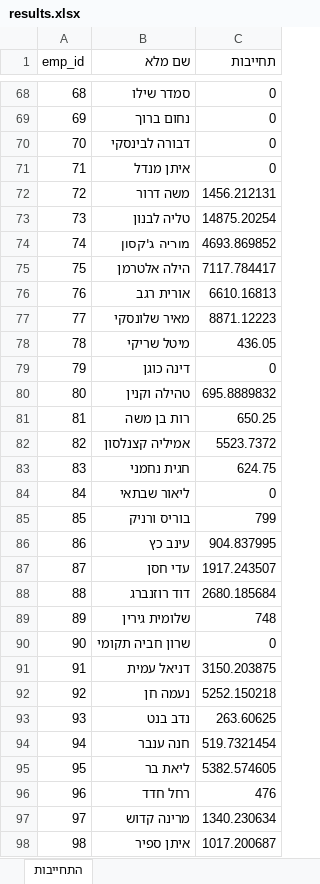
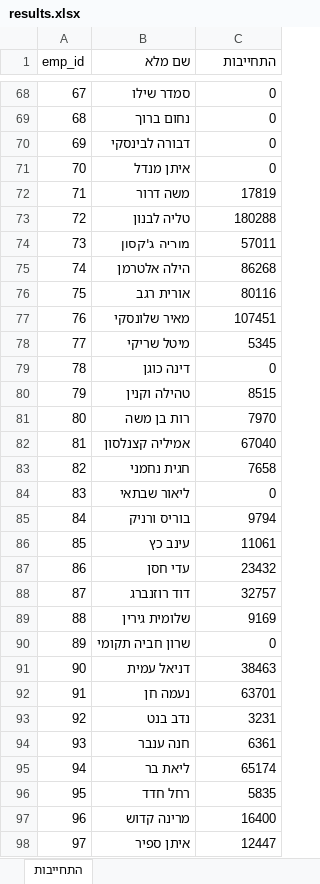
Before and after one commit to MatanAttias/project, an Excel workbook: results.xlsx, sheet התחייבות, drawn as a sheet; only a part is shown, gaps mark what is left out; values as stored, in another font and other column widths than the file's, no borders; the diff covers the shown part only; the diff names each change by its address in the sheet, - before the commit and + after, or states it on an @@ line.

```diff
--- a/results.xlsx (sheet התחייבות)
+++ b/results.xlsx (sheet התחייבות)
-C1: תחייבות
+C1: התחייבות
@@ column A (emp_id) renumbered from row 2 down @@
-C72 (התחייבות): 1456.212131
+C72 (התחייבות): 17819
-C73 (התחייבות): 14875.20254
+C73 (התחייבות): 180288
-C74 (התחייבות): 4693.869852
+C74 (התחייבות): 57011
-C75 (התחייבות): 7117.784417
+C75 (התחייבות): 86268
-C76 (התחייבות): 6610.16813
+C76 (התחייבות): 80116
-C77 (התחייבות): 8871.12223
+C77 (התחייבות): 107451
-C78 (התחייבות): 436.05
+C78 (התחייבות): 5345
-C80 (התחייבות): 695.8889832
+C80 (התחייבות): 8515
-C81 (התחייבות): 650.25
+C81 (התחייבות): 7970
-C82 (התחייבות): 5523.7372
+C82 (התחייבות): 67040
-C83 (התחייבות): 624.75
+C83 (התחייבות): 7658
-C85 (התחייבות): 799
+C85 (התחייבות): 9794
-C86 (התחייבות): 904.837995
+C86 (התחייבות): 11061
-C87 (התחייבות): 1917.243507
+C87 (התחייבות): 23432
-C88 (התחייבות): 2680.185684
+C88 (התחייבות): 32757
-C89 (התחייבות): 748
+C89 (התחייבות): 9169
-C91 (התחייבות): 3150.203875
+C91 (התחייבות): 38463
-C92 (התחייבות): 5252.150218
+C92 (התחייבות): 63701
-C93 (התחייבות): 263.60625
+C93 (התחייבות): 3231
-C94 (התחייבות): 519.7321454
+C94 (התחייבות): 6361
-C95 (התחייבות): 5382.574605
+C95 (התחייבות): 65174
-C96 (התחייבות): 476
+C96 (התחייבות): 5835
-C97 (התחייבות): 1340.230634
+C97 (התחייבות): 16400
-C98 (התחייבות): 1017.200687
+C98 (התחייבות): 12447
```
Also changed, not shown: 87 edited cells elsewhere in this sheet, 7 other files.
